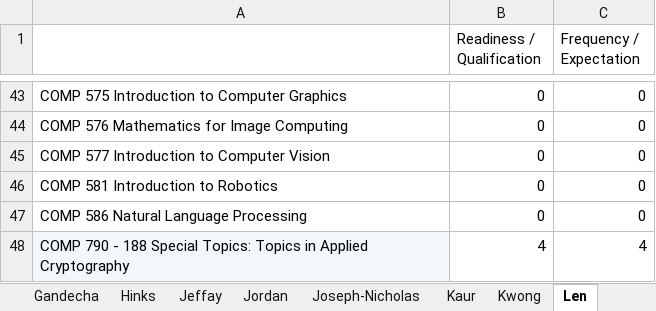
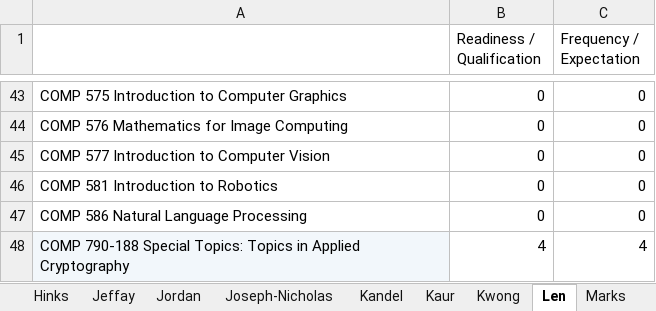
Before and after one commit to hashunc/UNC-CS-Course-Scheduling-mk2, an Excel workbook: data/Input/(For 523 team) Copy of Undergraduate Curriculum Coverage.xlsx, sheet Len, drawn as a sheet; only a part is shown, gaps mark what is left out; values as stored, in another font and other column widths than the file's, no borders; the diff names each change by its address in the sheet, - before the commit and + after, or states it on an @@ line.

```diff
--- a/data/Input/(For 523 team) Copy of Undergraduate Curriculum Coverage.xlsx (sheet Len)
+++ b/data/Input/(For 523 team) Copy of Undergraduate Curriculum Coverage.xlsx (sheet Len)
+sheet tab: Kandel
-A48: COMP 790 - 188 Special Topics:…
+A48: COMP 790-188 Special Topics:…
```
Also changed, not shown: sheet Szafir, sheet Deng, sheet Ding, sheet Chaturvedi, sheet Chen, sheet Mayer-Patel, 7 more sheets, other sheet tabs, 15 other files.
